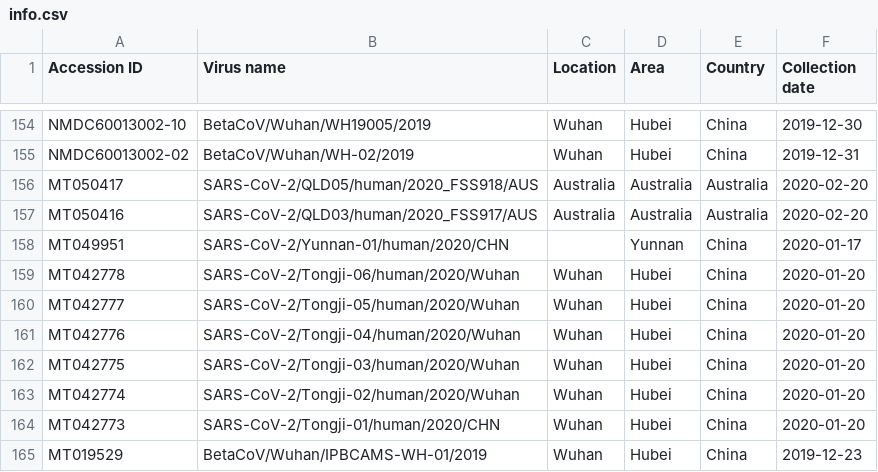
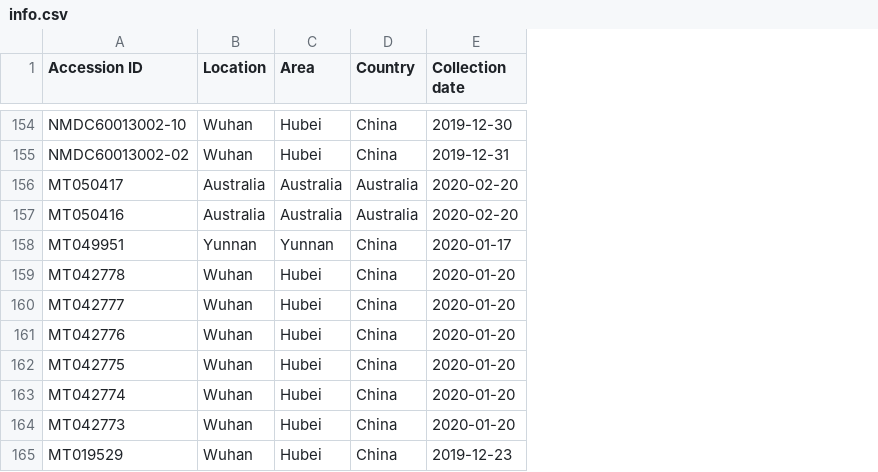
Before and after one commit to Takkoona/SARS-CoV-2, a CSV file: Data/info.csv, drawn as a sheet; only a part is shown, gaps mark what is left out; removed rows and columns are numbered as before the commit, all else as after; the diff covers the shown part only; the diff names each change by its address in the sheet, - before the commit and + after, or states it on an @@ line.

```diff
--- a/Data/info.csv
+++ b/Data/info.csv
-column B (Virus name), rows 154-165: BetaCoV/Wuhan/WH19005/2019 | BetaCoV/Wuhan/WH-02/2019 | SARS-CoV-2/QLD05/human/2020_FSS918/AUS | SARS-CoV-2/QLD03/human/2020_FSS917/AUS | SARS-CoV-2/Yunnan-01/human/2020/CHN | SARS-CoV-2/Tongji-06/human/2020/Wuhan | SARS-CoV-2/Tongji-05/human/2020/Wuhan | SARS-CoV-2/Tongji-04/human/2020/Wuhan | SARS-CoV-2/Tongji-03/human/2020/Wuhan | SARS-CoV-2/Tongji-02/human/2020/Wuhan | SARS-CoV-2/Tongji-01/human/2020/CHN | BetaCoV/Wuhan/IPBCAMS-WH-01/2019
-B158 (Location): (empty)
+B158 (Location): Yunnan
```
Also changed, not shown: 25 edited cells elsewhere in this file, Data/meta_data.csv, 24 other files.
